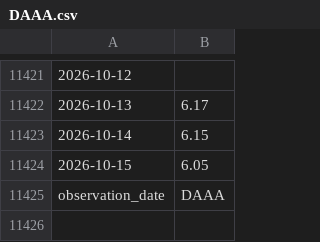
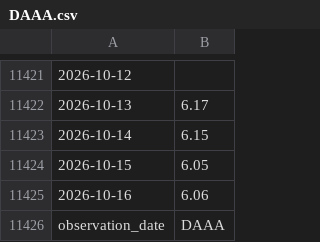
Before and after one commit to uihansol/Calculate-for-investing, a CSV file: credit-cycle/data/DAAA.csv, drawn as a sheet; only a part is shown, gaps mark what is left out; the diff names each change by its address in the sheet, - before the commit and + after, or states it on an @@ line.

```diff
--- a/credit-cycle/data/DAAA.csv
+++ b/credit-cycle/data/DAAA.csv
+row 11425: 2026-10-16 | 6.06
```
Also changed, not shown: credit-cycle/data/DBAA.csv, credit-cycle/data/DGS10.csv, 1 other file.
